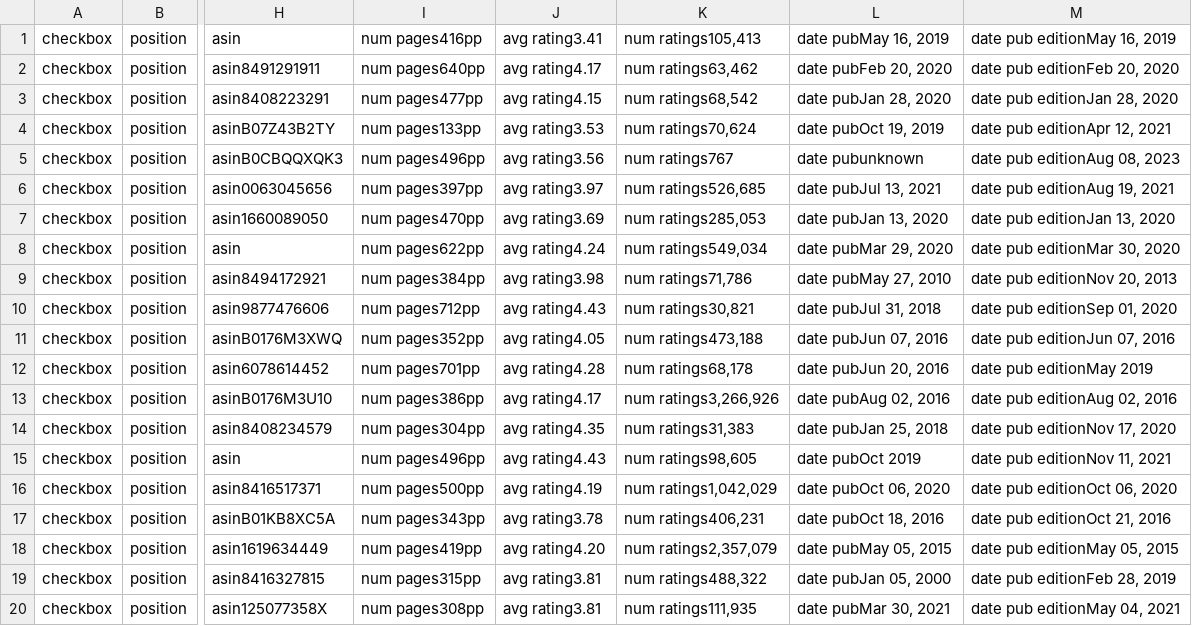
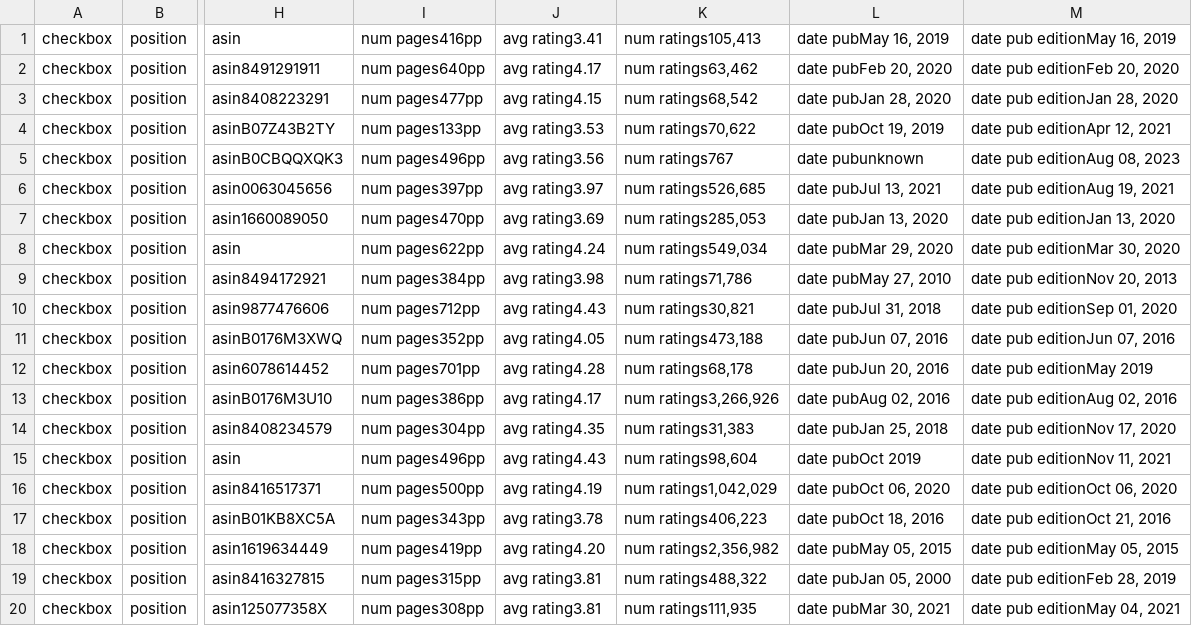
Before and after one commit to Andersongarces/scraping, a CSV file: scraping-karla/primeros-comentarios.csv, drawn as a sheet; only a part is shown, gaps mark what is left out; the diff names each change by its address in the sheet, - before the commit and + after, or states it on an @@ line.

Commit message:
Add files via upload

```diff
--- a/scraping-karla/primeros-comentarios.csv
+++ b/scraping-karla/primeros-comentarios.csv
-K4: num ratings70,624
+K4: num ratings70,622
-K15: num ratings98,605
+K15: num ratings98,604
-K17: num ratings406,231
+K17: num ratings406,223
-K18: num ratings2,357,079
+K18: num ratings2,356,982
```
